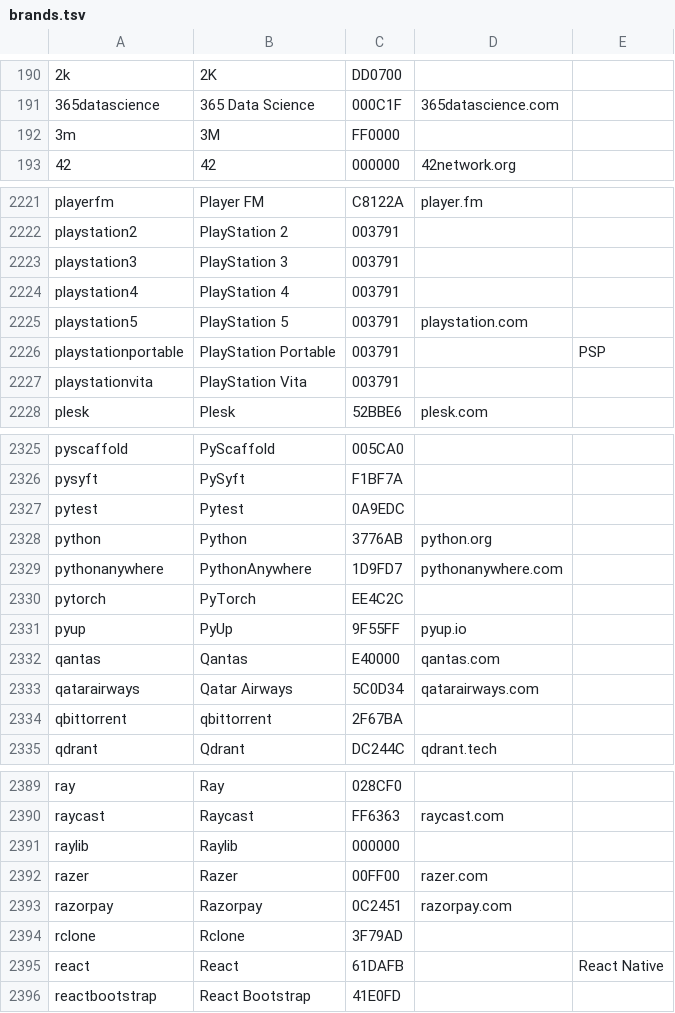
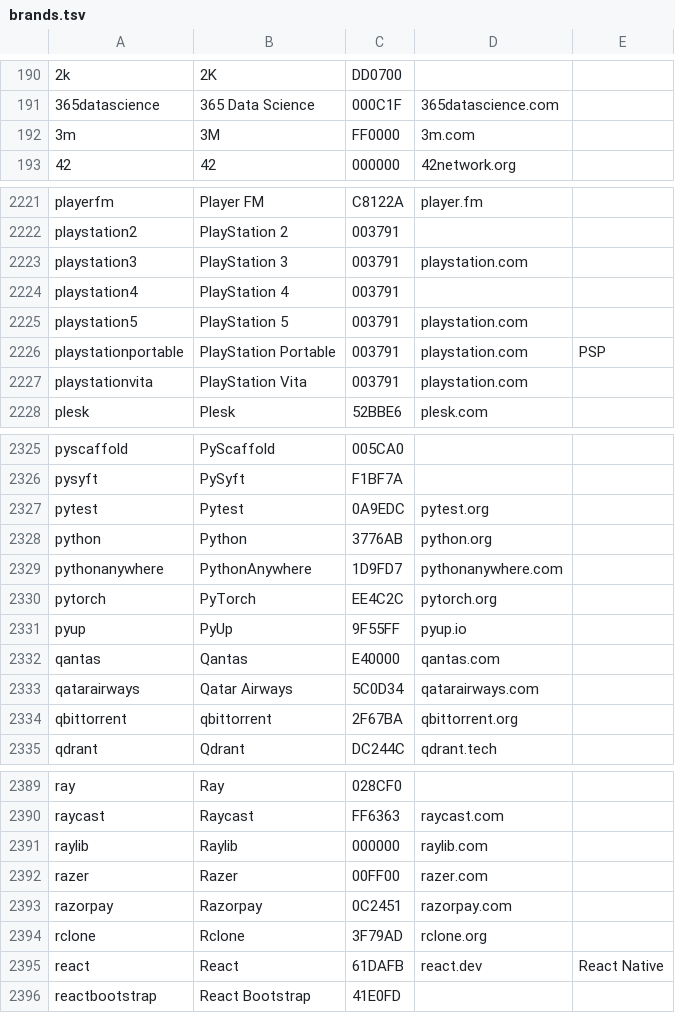
Before and after one commit to wasi-master/wm-pass, a TSV file: data/brands/brands.tsv, drawn as a sheet; only a part is shown, gaps mark what is left out; the diff covers the shown part only; the diff names each change by its address in the sheet, - before the commit and + after, or states it on an @@ line.

```diff
--- a/data/brands/brands.tsv
+++ b/data/brands/brands.tsv
-D192: (empty)
+D192: 3m.com
-D2223: (empty)
+D2223: playstation.com
-D2226:D2227: (empty)
+D2226:D2227: playstation.com
-D2327: (empty)
+D2327: pytest.org
-D2330: (empty)
+D2330: pytorch.org
-D2334: (empty)
+D2334: qbittorrent.org
-D2391: (empty)
+D2391: raylib.com
-D2394: (empty)
+D2394: rclone.org
-D2395: (empty)
+D2395: react.dev
```
Also changed, not shown: 164 edited cells elsewhere in this file, 20 other files.
